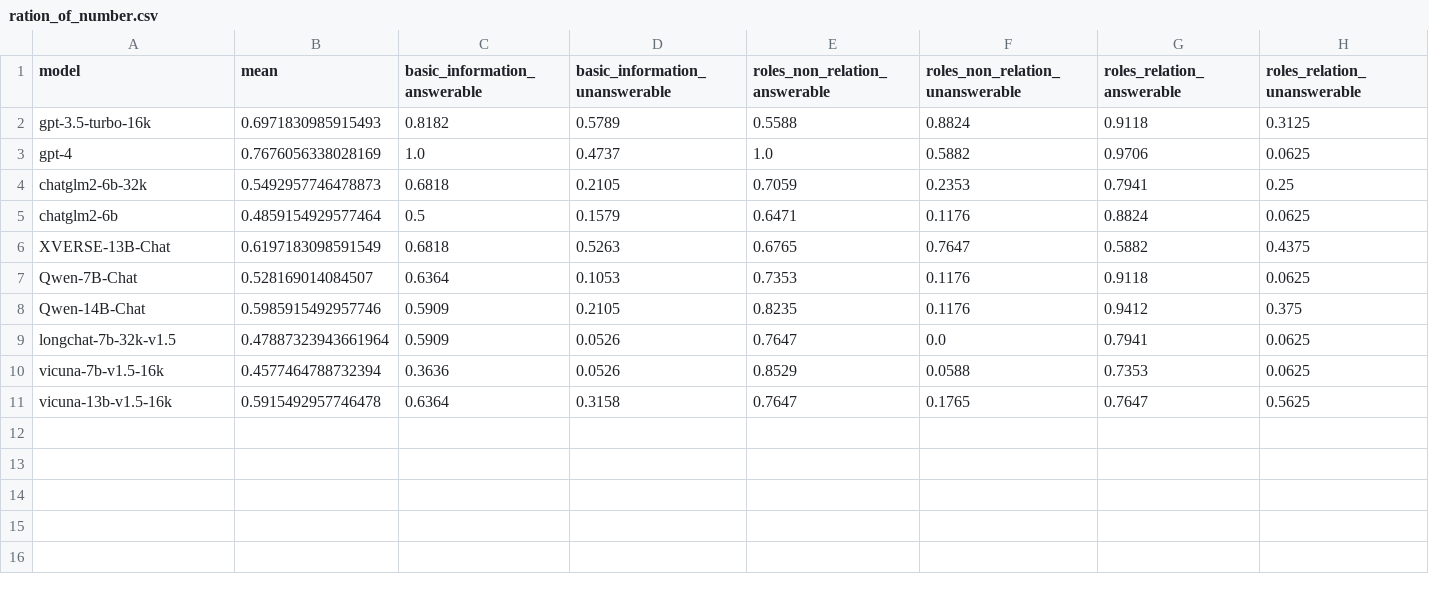
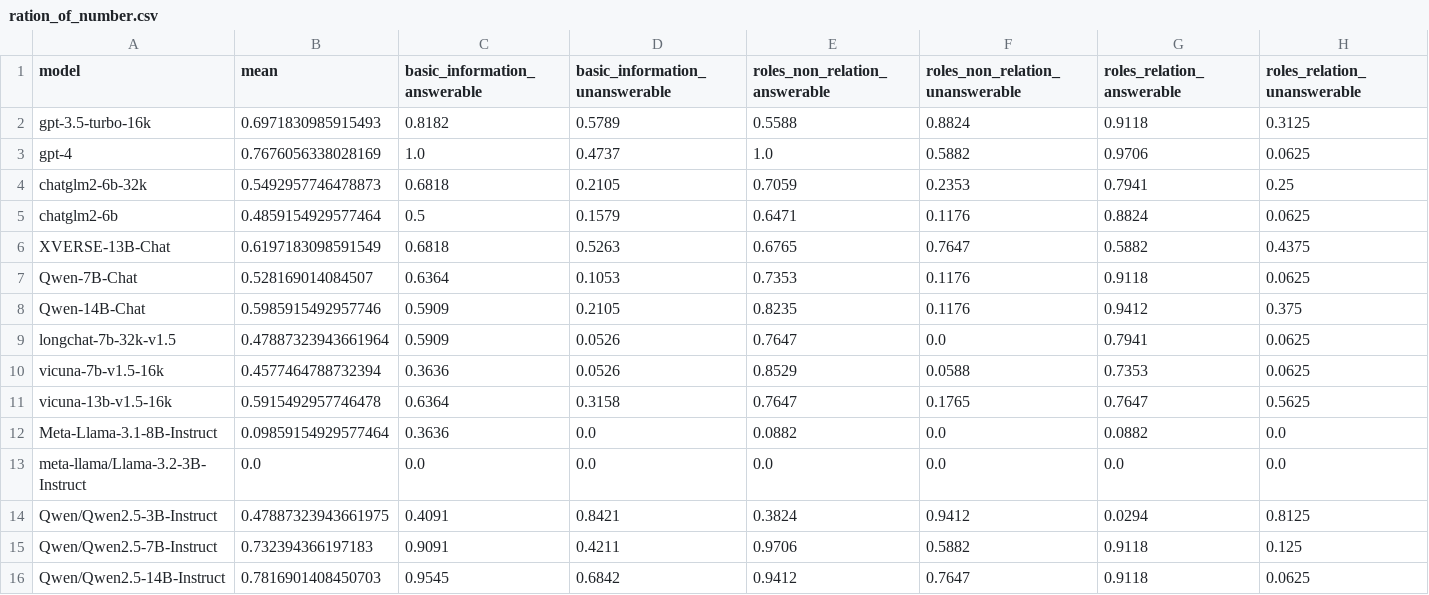
Before and after one commit to GAIR-NLP/SimulateBench, a CSV file: db/benchmark/statistic/character/homer/few_shot_prompt1_system_v1/ration_of_number.csv, drawn as a sheet.

```diff
--- a/db/benchmark/statistic/character/homer/few_shot_prompt1_system_v1/ration_of_number.csv
+++ b/db/benchmark/statistic/character/homer/few_shot_prompt1_system_v1/ration_of_number.csv
@@ -11 +11,6 @@ vicuna-7b-v1.5-16k,0.4577464788732394,0.3636,0.0526,0.8529,0.0588,0.7353,0.0625
 vicuna-13b-v1.5-16k,0.5915492957746478,0.6364,0.3158,0.7647,0.1765,0.7647,0.5625
+Meta-Llama-3.1-8B-Instruct,0.09859154929577464,0.3636,0.0,0.0882,0.0,0.0882,0.0
+meta-llama/Llama-3.2-3B-Instruct,0.0,0.0,0.0,0.0,0.0,0.0,0.0
+Qwen/Qwen2.5-3B-Instruct,0.47887323943661975,0.4091,0.8421,0.3824,0.9412,0.0294,0.8125
+Qwen/Qwen2.5-7B-Instruct,0.732394366197183,0.9091,0.4211,0.9706,0.5882,0.9118,0.125
+Qwen/Qwen2.5-14B-Instruct,0.7816901408450703,0.9545,0.6842,0.9412,0.7647,0.9118,0.0625
```
Also changed, not shown: 14 other files.
